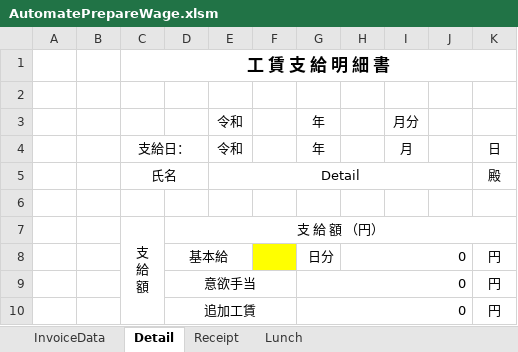
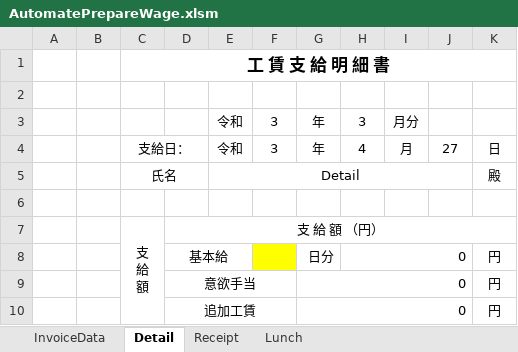
Before and after one commit to majestictree/AutoPrepareWage, an Excel workbook: bin/AutomatePrepareWage.xlsm, sheet Detail, drawn as a sheet; only a part is shown; values as stored, in another font and other column widths than the file's, no borders; the diff names each change by its address in the sheet, - before the commit and + after, or states it on an @@ line.

```diff
--- a/bin/AutomatePrepareWage.xlsm (sheet Detail)
+++ b/bin/AutomatePrepareWage.xlsm (sheet Detail)
-F3:F4: (empty)
+F3:F4: 3
-H3: (empty)
+H3: 3
-H4: (empty)
+H4: 4
-J4: (empty)
+J4: 27
```
Also changed, not shown: sheet InvoiceData, 2 other files.
